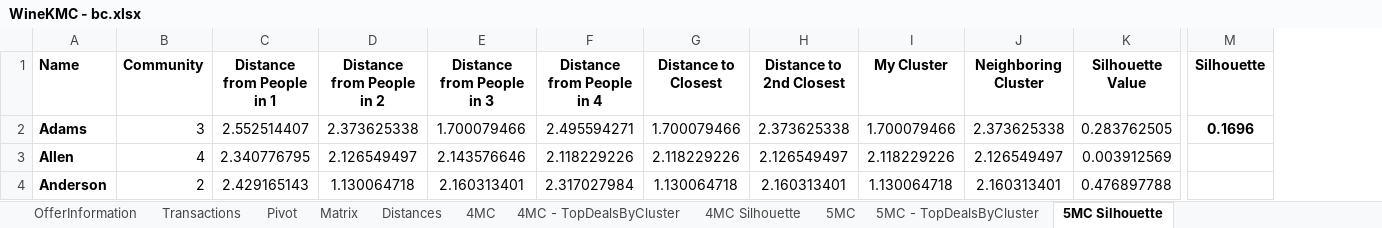
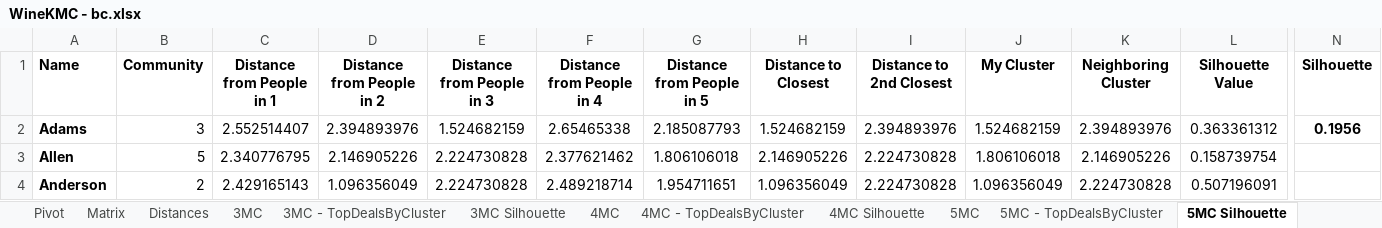
Before and after one commit to billcary/datasmart, an Excel workbook: ch02/WineKMC - bc.xlsx, sheet 5MC Silhouette, drawn as a sheet; only a part is shown, gaps mark what is left out; values as stored, in another font and other column widths than the file's, no borders; addresses are those after the commit; the diff covers the shown part only; the diff names each change by its address in the sheet, - before the commit and + after, or states it on an @@ line.

Commit message:
Complete K-means clustering exercises
Contains 3, 4, 5 mean clusters

```diff
--- a/ch02/WineKMC - bc.xlsx (sheet 5MC Silhouette)
+++ b/ch02/WineKMC - bc.xlsx (sheet 5MC Silhouette)
+sheet tab: 3MC
+sheet tab: 3MC - TopDealsByCluster
+sheet tab: 3MC Silhouette
+column G (Distance from People in 5), rows 2-4: 2.185087793 | 1.806106018 | 1.954711651
-D2 (Distance from People in 2): 2.373625338
+D2 (Distance from People in 2): 2.394893976
-E2 (Distance from People in 3): 1.700079466
+E2 (Distance from People in 3): 1.524682159
-F2 (Distance from People in 4): 2.495594271
+F2 (Distance from People in 4): 2.65465338
-H2 (Distance to Closest): 1.700079466
+H2 (Distance to Closest): 1.524682159
-I2 (Distance to 2nd Closest): 2.373625338
+I2 (Distance to 2nd Closest): 2.394893976
-J2 (My Cluster): 1.700079466
+J2 (My Cluster): 1.524682159
-K2 (Neighboring Cluster): 2.373625338
+K2 (Neighboring Cluster): 2.394893976
-L2 (Silhouette Value): 0.283762505
+L2 (Silhouette Value): 0.363361312
-N2 (Silhouette): 0.1696
+N2 (Silhouette): 0.1956
-B3 (Community): 4
+B3 (Community): 5
-D3 (Distance from People in 2): 2.126549497
+D3 (Distance from People in 2): 2.146905226
-E3 (Distance from People in 3): 2.143576646
+E3 (Distance from People in 3): 2.224730828
-F3 (Distance from People in 4): 2.118229226
+F3 (Distance from People in 4): 2.377621462
-H3 (Distance to Closest): 2.118229226
+H3 (Distance to Closest): 2.146905226
-I3 (Distance to 2nd Closest): 2.126549497
+I3 (Distance to 2nd Closest): 2.224730828
-J3 (My Cluster): 2.118229226
+J3 (My Cluster): 1.806106018
-K3 (Neighboring Cluster): 2.126549497
+K3 (Neighboring Cluster): 2.146905226
-L3 (Silhouette Value): 0.003912569
+L3 (Silhouette Value): 0.158739754
-D4 (Distance from People in 2): 1.130064718
+D4 (Distance from People in 2): 1.096356049
-E4 (Distance from People in 3): 2.160313401
+E4 (Distance from People in 3): 2.224730828
-F4 (Distance from People in 4): 2.317027984
+F4 (Distance from People in 4): 2.489218714
-H4 (Distance to Closest): 1.130064718
+H4 (Distance to Closest): 1.096356049
-I4 (Distance to 2nd Closest): 2.160313401
+I4 (Distance to 2nd Closest): 2.224730828
-J4 (My Cluster): 1.130064718
+J4 (My Cluster): 1.096356049
-K4 (Neighboring Cluster): 2.160313401
+K4 (Neighboring Cluster): 2.224730828
-L4 (Silhouette Value): 0.476897788
+L4 (Silhouette Value): 0.507196091
```
Also changed, not shown: 757 edited cells elsewhere in this sheet, formulas that keep their value.
